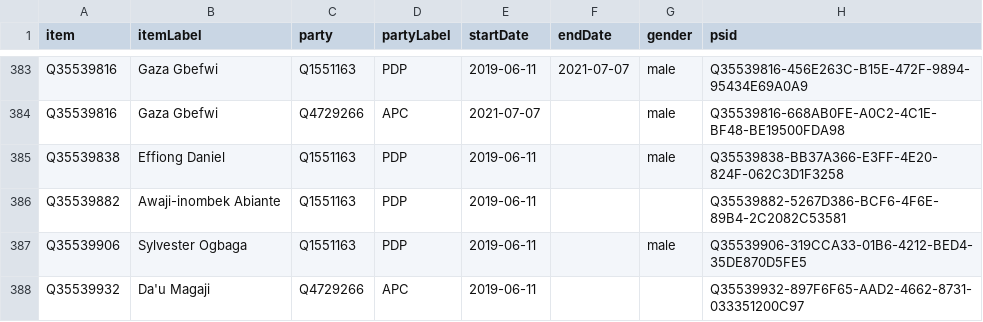
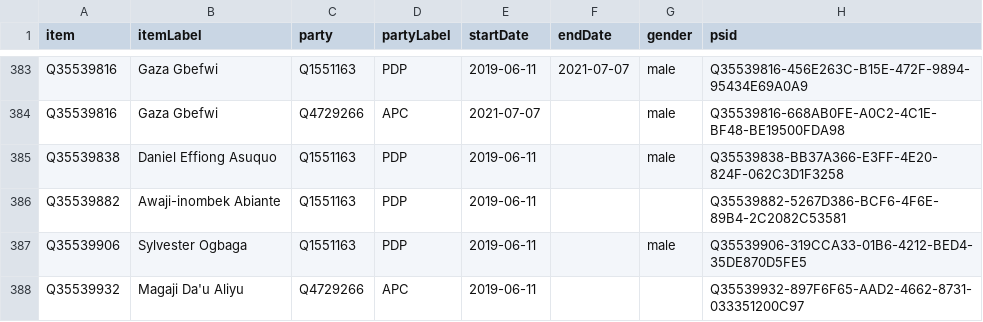
Before and after one commit to every-politician-scrapers/nigeria, a CSV file: sources/representatives-9/wikidata.csv, drawn as a sheet; only a part is shown, gaps mark what is left out; the diff covers the shown part only.

```diff
--- a/sources/representatives-9/wikidata.csv
+++ b/sources/representatives-9/wikidata.csv
@@ -384,5 +384,5 @@ Q35539816,Gaza Gbefwi,Q1551163,PDP,2019-06-11,2021-07-07,male,Q35539816-456E263C
 Q35539816,Gaza Gbefwi,Q4729266,APC,2021-07-07,,male,Q35539816-668AB0FE-A0C2-4C1E-BF48-BE19500FDA98
-Q35539838,Effiong Daniel,Q1551163,PDP,2019-06-11,,male,Q35539838-BB37A366-E3FF-4E20-824F-062C3D1F3258
+Q35539838,Daniel Effiong Asuquo,Q1551163,PDP,2019-06-11,,male,Q35539838-BB37A366-E3FF-4E20-824F-062C3D1F3258
 Q35539882,Awaji-inombek Abiante,Q1551163,PDP,2019-06-11,,,Q35539882-5267D386-BCF6-4F6E-89B4-2C2082C53581
 Q35539906,Sylvester Ogbaga,Q1551163,PDP,2019-06-11,,male,Q35539906-319CCA33-01B6-4212-BED4-35DE870D5FE5
-Q35539932,Da'u Magaji,Q4729266,APC,2019-06-11,,,Q35539932-897F6F65-AAD2-4662-8731-033351200C97
+Q35539932,Magaji Da'u Aliyu,Q4729266,APC,2019-06-11,,,Q35539932-897F6F65-AAD2-4662-8731-033351200C97
```
Also changed, not shown: 1 added row and 46 edited cells elsewhere in this file, sources/representatives-9/diff.csv.
